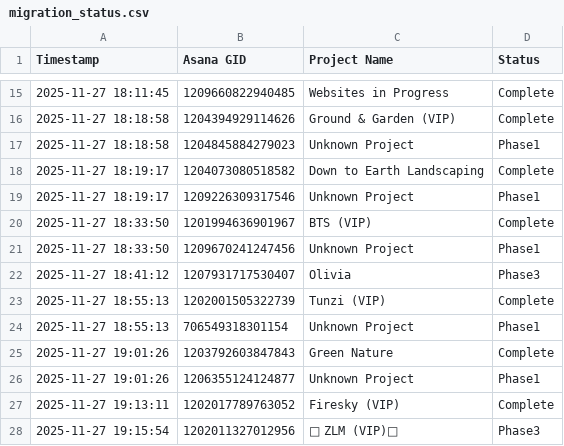
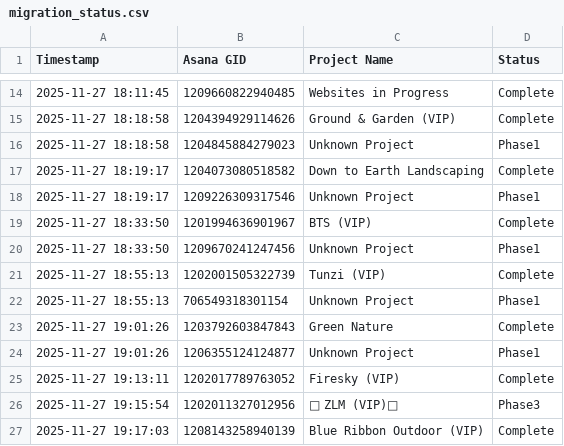
Before and after one commit to sayedtaban/migrate-data-Asana2Scoro, a CSV file: monitoring/migration_status.csv, drawn as a sheet; only a part is shown, gaps mark what is left out; the shorter side is filled out with more unchanged rows; the diff covers the shown part only.

```diff
--- a/monitoring/migration_status.csv
+++ b/monitoring/migration_status.csv
@@ -21,3 +20,2 @@ Timestamp,Asana GID,Project Name,Status
 2025-11-27 18:33:50,1209670241247456,Unknown Project,Phase1
-2025-11-27 18:41:12,1207931717530407,Olivia,Phase3
 2025-11-27 18:55:13,1202001505322739,Tunzi (VIP),Complete
```
Also changed, not shown: 19 added rows and 3 removed rows elsewhere in this file, 3 other files.
